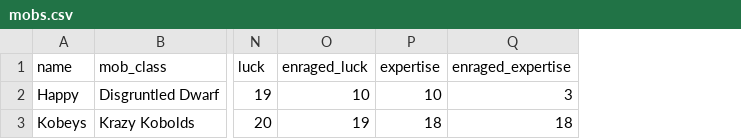
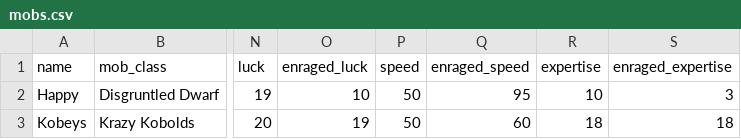
Before and after one commit to theobigdog/Slayer_Next_Gen, a CSV file: supporting_docs/mobs.csv, drawn as a sheet; only a part is shown, gaps mark what is left out; the diff names each change by its address in the sheet, - before the commit and + after, or states it on an @@ line.

Commit message:
speed added
Added the plumbing for speed stat for mobs and heroine

```diff
--- a/supporting_docs/mobs.csv
+++ b/supporting_docs/mobs.csv
+column P (speed), rows 2-3: 50 | 50
+column Q (enraged_speed), rows 2-3: 95 | 60
```
Also changed, not shown: 3 other files.
